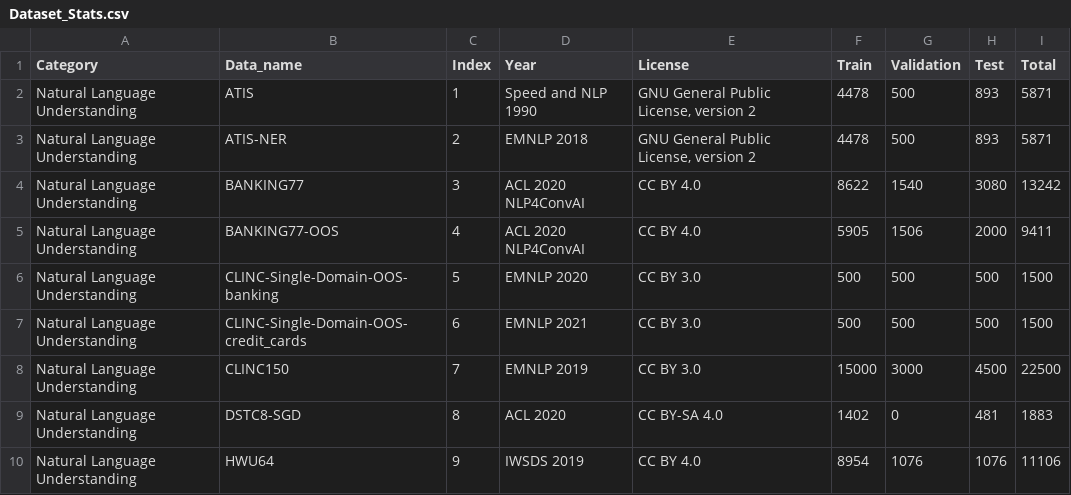
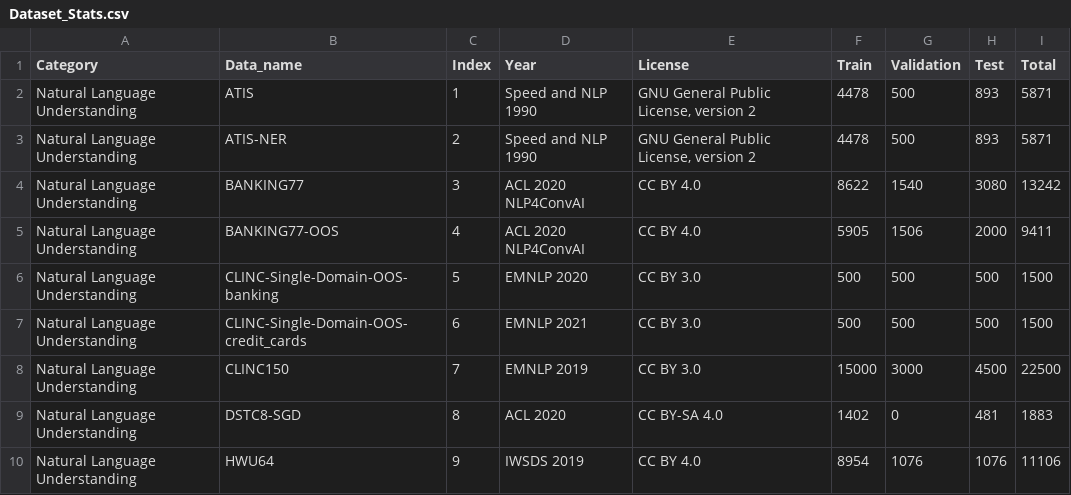
Before and after one commit to salesforce/DialogStudio, a CSV file: Dataset_Stats.csv, drawn as a sheet; only a part is shown.

Commit message:
fix paper source for ATIS

```diff
--- a/Dataset_Stats.csv
+++ b/Dataset_Stats.csv
@@ -2,3 +2,3 @@ Category,Data_name,Index,Year,License,Train,Validation,Test,Total
 Natural Language Understanding,ATIS,1,Speed and NLP 1990,"GNU General Public License, version 2",4478,500,893,5871
-Natural Language Understanding,ATIS-NER,2,EMNLP 2018,"GNU General Public License, version 2",4478,500,893,5871
+Natural Language Understanding,ATIS-NER,2,Speed and NLP 1990,"GNU General Public License, version 2",4478,500,893,5871
 Natural Language Understanding,BANKING77,3,ACL 2020 NLP4ConvAI,CC BY 4.0,8622,1540,3080,13242
```
